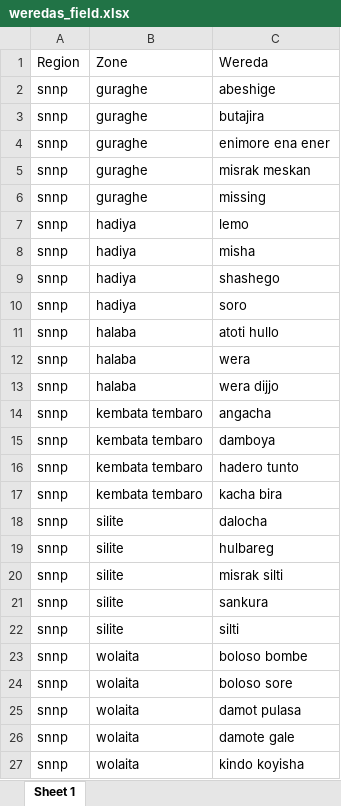
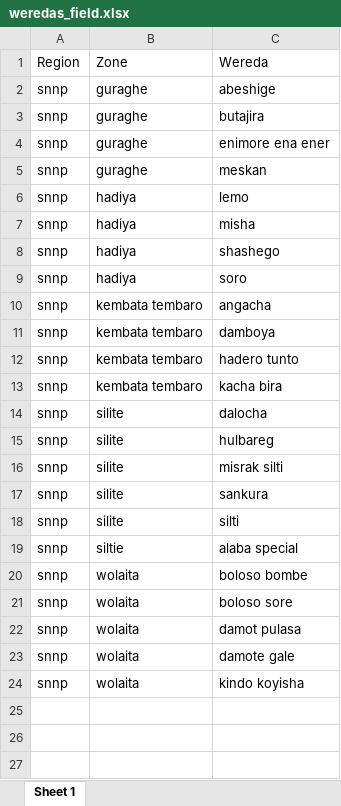
Before and after one commit to araupontones/ETH_IC, an Excel workbook: data/0.reference/2.look_ups/SNNP/weredas_field.xlsx, sheet Sheet 1, drawn as a sheet; values as stored, in another font and other column widths than the file's, no borders; removed rows and columns are numbered as before the commit, all else as after; the diff names each change by its address in the sheet, - before the commit and + after, or states it on an @@ line.

```diff
--- a/data/0.reference/2.look_ups/SNNP/weredas_field.xlsx (sheet Sheet 1)
+++ b/data/0.reference/2.look_ups/SNNP/weredas_field.xlsx (sheet Sheet 1)
-C5: misrak meskan
+C5: meskan
-row 6: snnp | guraghe | missing
-row 11: snnp | halaba | atoti hullo
-row 12: snnp | halaba | wera
-row 13: snnp | halaba | wera dijjo
+row 19: snnp | siltie | alaba special
```
Also changed, not shown: data/0.reference/2.look_ups/Oromiya/field.xlsx, data/0.reference/2.look_ups/Oromiya/kebeles_field.xlsx, 20 other files.
